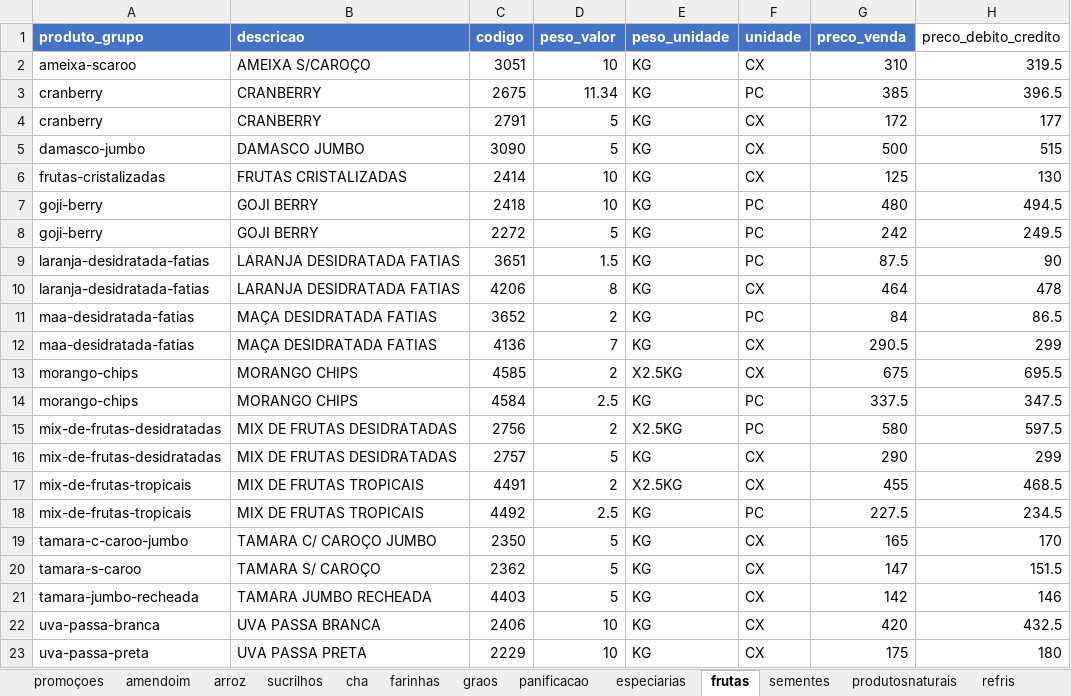
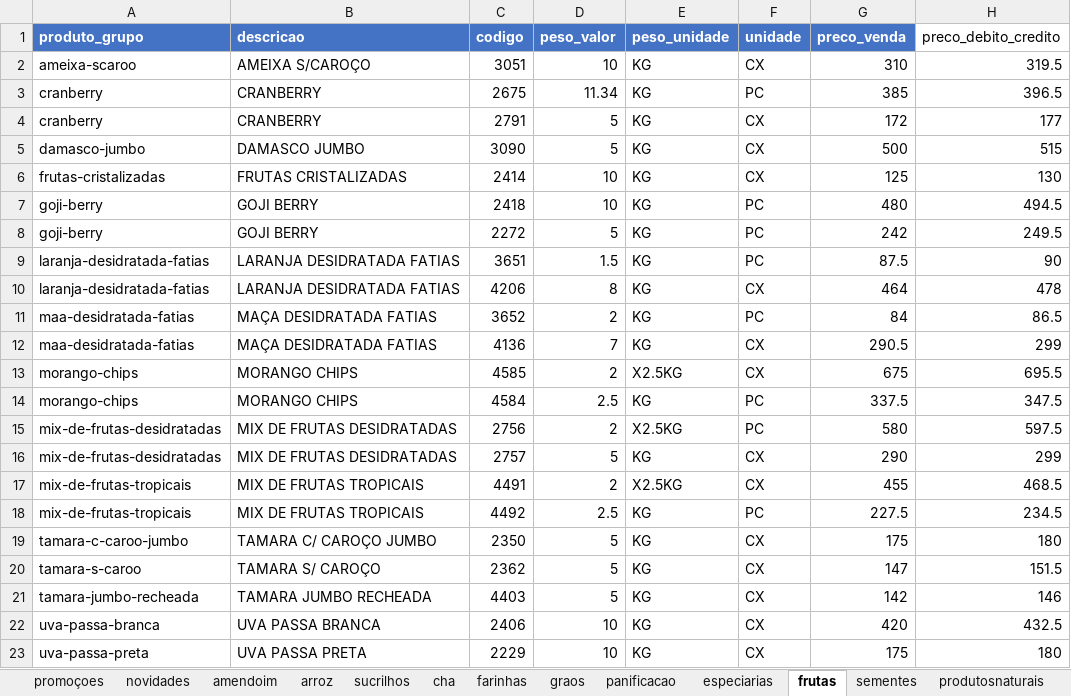
Before and after one commit to MuriloBastos6/produtos-libanes, an Excel workbook: data/ProdutosFomatodosLibanes.xlsx, sheet frutas, drawn as a sheet; values as stored, in another font and other column widths than the file's, no borders; the diff names each change by its address in the sheet, - before the commit and + after, or states it on an @@ line.

```diff
--- a/data/ProdutosFomatodosLibanes.xlsx (sheet frutas)
+++ b/data/ProdutosFomatodosLibanes.xlsx (sheet frutas)
+sheet tab: novidades
-G19 (preco_venda): 165
+G19 (preco_venda): 175
-H19 (preco_debito_credito): 170
+H19 (preco_debito_credito): 180
```
Also changed, not shown: sheet doces, sheet promoçoes, sheet graos, other sheet tabs, 36 other files.
